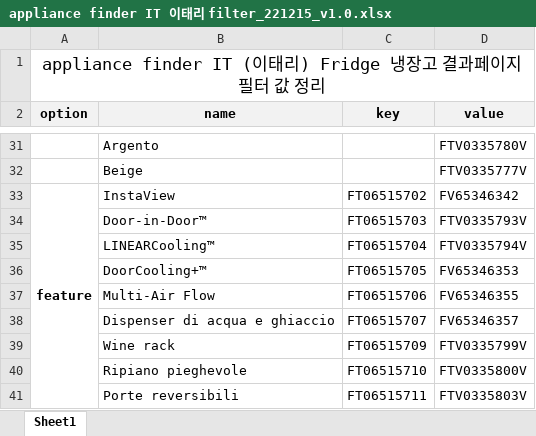
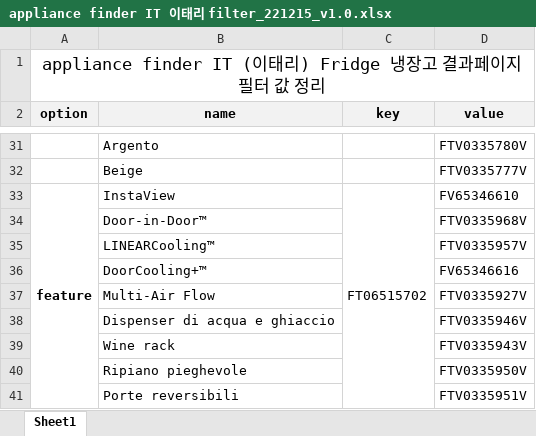
Before and after one commit to amilk5u/LG-Appliance-Finder-IT, an Excel workbook: Data/appliance finder IT 이태리 filter_221215_v1.0.xlsx, sheet Sheet1, drawn as a sheet; only a part is shown, gaps mark what is left out; values as stored, in another font and other column widths than the file's, no borders; the diff names each change by its address in the sheet, - before the commit and + after, or states it on an @@ line.

Commit message:
data updata

```diff
--- a/Data/appliance finder IT 이태리 filter_221215_v1.0.xlsx (sheet Sheet1)
+++ b/Data/appliance finder IT 이태리 filter_221215_v1.0.xlsx (sheet Sheet1)
+C33:C41 merged
-D33 (value): FV65346342
+D33 (value): FV65346610
-C34 (key): FT06515703
+C34 (key): (empty)
-D34 (value): FTV0335793V
+D34 (value): FTV0335968V
-C35 (key): FT06515704
+C35 (key): (empty)
-D35 (value): FTV0335794V
+D35 (value): FTV0335957V
-C36 (key): FT06515705
+C36 (key): (empty)
-D36 (value): FV65346353
+D36 (value): FV65346616
-C37 (key): FT06515706
+C37 (key): (empty)
-D37 (value): FV65346355
+D37 (value): FTV0335927V
-C38 (key): FT06515707
+C38 (key): (empty)
-D38 (value): FV65346357
+D38 (value): FTV0335946V
-C39 (key): FT06515709
+C39 (key): (empty)
-D39 (value): FTV0335799V
+D39 (value): FTV0335943V
-C40 (key): FT06515710
+C40 (key): (empty)
-D40 (value): FTV0335800V
+D40 (value): FTV0335950V
-C41 (key): FT06515711
+C41 (key): (empty)
-D41 (value): FTV0335803V
+D41 (value): FTV0335951V
```
